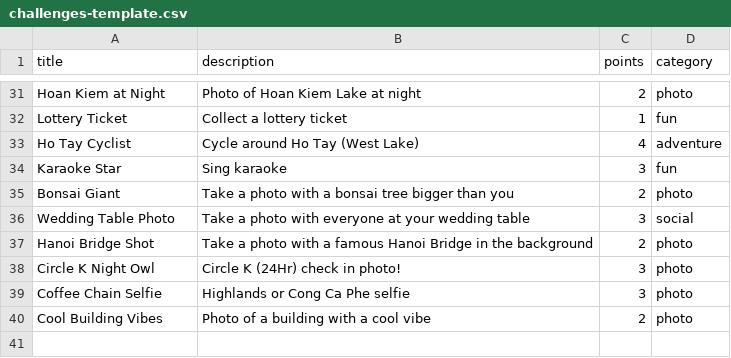
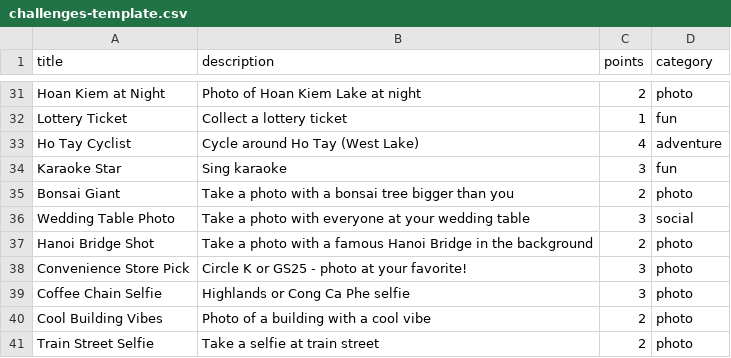
Before and after one commit to GordonJooste/point_to_point, a CSV file: challenges-template.csv, drawn as a sheet; only a part is shown, gaps mark what is left out.

```diff
--- a/challenges-template.csv
+++ b/challenges-template.csv
@@ -37,4 +37,5 @@ Wedding Table Photo,Take a photo with everyone at your wedding table,3,social
 Hanoi Bridge Shot,Take a photo with a famous Hanoi Bridge in the background,2,photo
-Circle K Night Owl,Circle K (24Hr) check in photo!,3,photo
+Convenience Store Pick,Circle K or GS25 - photo at your favorite!,3,photo
 Coffee Chain Selfie,Highlands or Cong Ca Phe selfie,3,photo
 Cool Building Vibes,Photo of a building with a cool vibe,2,photo
+Train Street Selfie,Take a selfie at train street,2,photo
```
Also changed, not shown: waypoints-template.csv.
